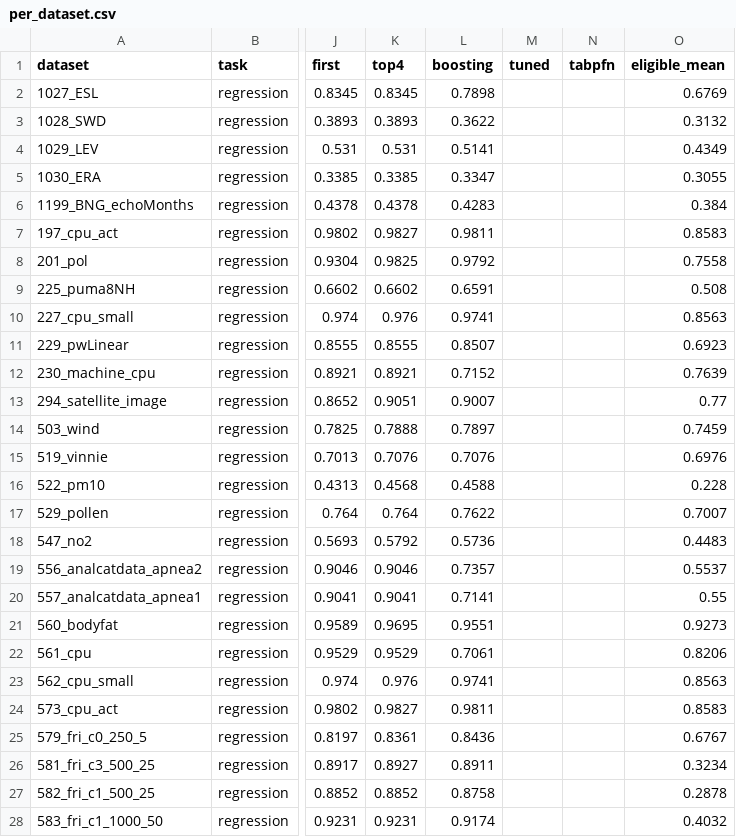
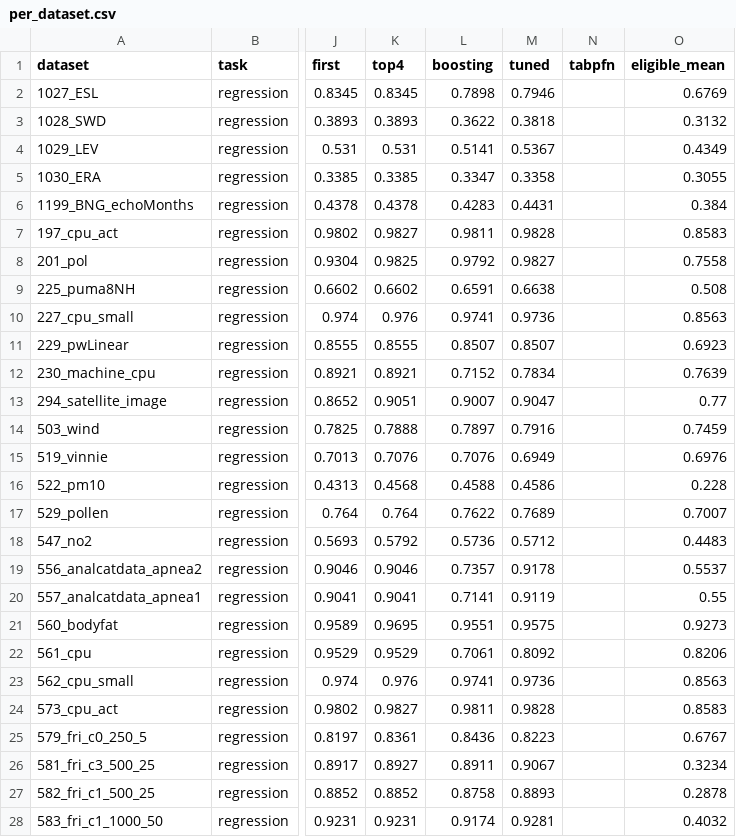
Before and after one commit to Aeternifrigus/Data-Craft-Nexus, a CSV file: bench/results/per_dataset.csv, drawn as a sheet; only a part is shown, gaps mark what is left out; the diff covers the shown part only; the diff names each change by its address in the sheet, - before the commit and + after, or states it on an @@ line.

Commit message:
Run tuned boosting on every dataset, and publish what it changes
Tuned boosting ran on all 195 datasets: 196 fits, one skipped (the dataset
nothing can split five ways), none out of time. About 7 hours of fitting,
a little under 4 of wall time, as two single-threaded processes.

What it shows, leave-one-dataset-out with synthetic families counted once,
Holm-corrected over the three comparisons:

- Tuning helps: tuned boosting beat its own defaults on 62 of 94
  classification datasets (25 worse) and 88 of 101 regression datasets
  (12 worse), and has the best average rank of everything that ran in both
  tasks.
- Against the order in use, tuned boosting wins on classification by more
  than luck (57 datasets to 30, p = 0.016) and is level on regression (19
  units to 16, p = 0.55).
- Against default boosting the order in use is now level on both tasks. Its
  regression edge was p = 0.046 with two comparisons in the family; with the
  third it is 0.091, inside luck.
- The order in use leaves 0.016 on the table on classification and 0.013 on
  regression, measured against the best of everything; tuned boosting leaves
  0.012 and 0.006.

The READMEs say what that means for the advice: the site recommends model
families at their default settings, and a small tuning budget is worth more
than the choice among the top families. Folding tuning into the advice is
now first on the list, with running TabPFN.

The recorded headline and every existing column are unchanged;
per_dataset.csv fills its tuned column, ranking-lodo.csv gains the tuned
score and model and a ceiling that now includes it, and the evidence tab
drops the empty TabPFN row, since TabPFN has not been run here.

```diff
--- a/bench/results/per_dataset.csv
+++ b/bench/results/per_dataset.csv
-M2 (tuned): (empty)
+M2 (tuned): 0.7946
-M3 (tuned): (empty)
+M3 (tuned): 0.3818
-M4 (tuned): (empty)
+M4 (tuned): 0.5367
-M5 (tuned): (empty)
+M5 (tuned): 0.3358
-M6 (tuned): (empty)
+M6 (tuned): 0.4431
-M7 (tuned): (empty)
+M7 (tuned): 0.9828
-M8 (tuned): (empty)
+M8 (tuned): 0.9827
-M9 (tuned): (empty)
+M9 (tuned): 0.6638
-M10 (tuned): (empty)
+M10 (tuned): 0.9736
-M11 (tuned): (empty)
+M11 (tuned): 0.8507
-M12 (tuned): (empty)
+M12 (tuned): 0.7834
-M13 (tuned): (empty)
+M13 (tuned): 0.9047
-M14 (tuned): (empty)
+M14 (tuned): 0.7916
-M15 (tuned): (empty)
+M15 (tuned): 0.6949
-M16 (tuned): (empty)
+M16 (tuned): 0.4586
-M17 (tuned): (empty)
+M17 (tuned): 0.7689
-M18 (tuned): (empty)
+M18 (tuned): 0.5712
-M19 (tuned): (empty)
+M19 (tuned): 0.9178
-M20 (tuned): (empty)
+M20 (tuned): 0.9119
-M21 (tuned): (empty)
+M21 (tuned): 0.9575
-M22 (tuned): (empty)
+M22 (tuned): 0.8092
-M23 (tuned): (empty)
+M23 (tuned): 0.9736
-M24 (tuned): (empty)
+M24 (tuned): 0.9828
-M25 (tuned): (empty)
+M25 (tuned): 0.8223
-M26 (tuned): (empty)
+M26 (tuned): 0.9067
-M27 (tuned): (empty)
+M27 (tuned): 0.8893
-M28 (tuned): (empty)
+M28 (tuned): 0.9281
```
Also changed, not shown: 168 edited cells elsewhere in this file, bench/results/ranking-lodo.csv, 8 other files.
